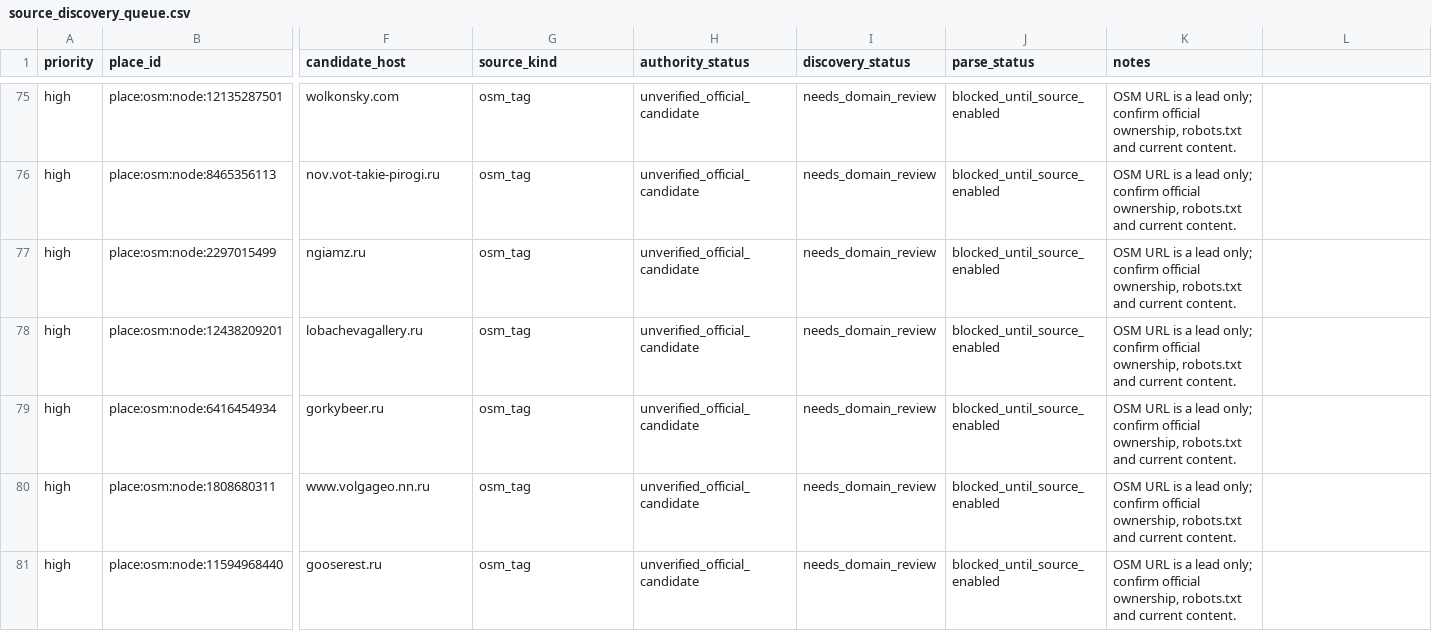
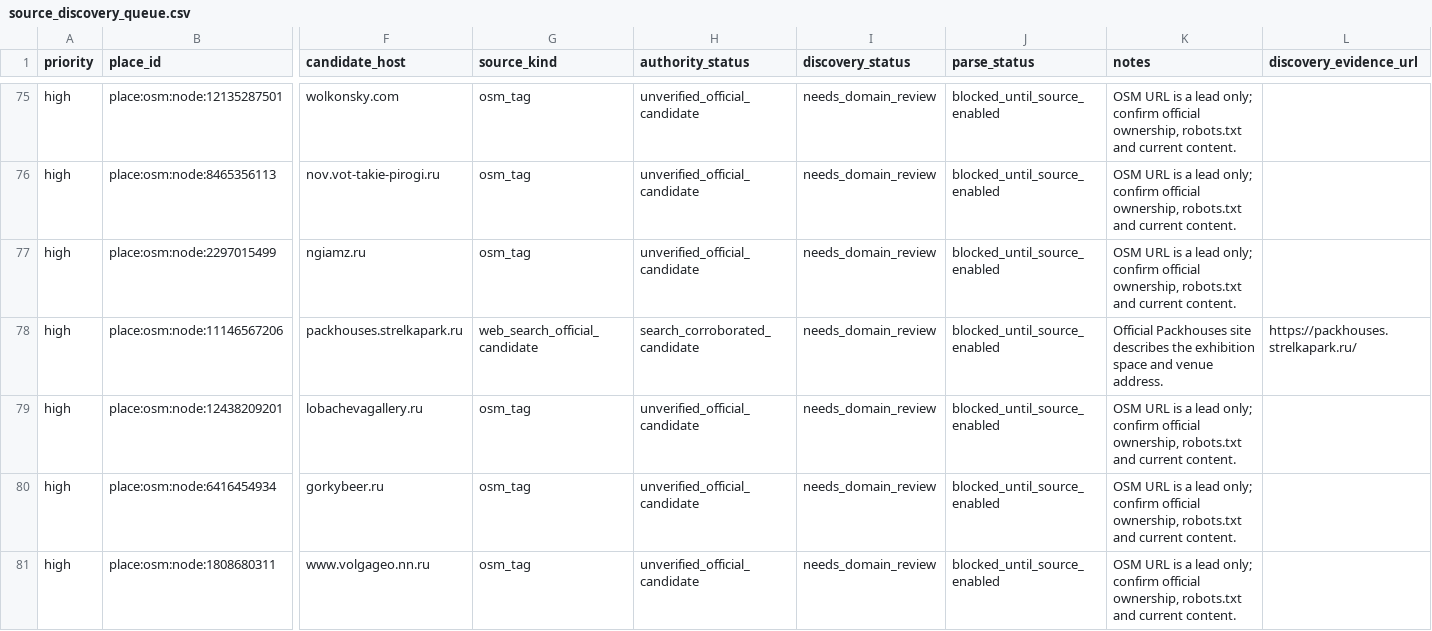
Before and after one commit to maksimkasimovhse/FamilyFriendlyRoutes, a CSV file: data/enriched/osm_nizhny_1000/source_discovery_queue.csv, drawn as a sheet; only a part is shown, gaps mark what is left out; the shorter side is filled out with more unchanged rows; rows hold the shown columns only; the diff covers the shown part only; the diff names each change by its address in the sheet, - before the commit and + after, or states it on an @@ line.

Commit message:
feat(data): add reviewed museum source leads

```diff
--- a/data/enriched/osm_nizhny_1000/source_discovery_queue.csv
+++ b/data/enriched/osm_nizhny_1000/source_discovery_queue.csv
-L1: (empty)
+L1: discovery_evidence_url
+row 78: high | place:osm:node:11146567206 | packhouses.strelkapark.ru | web_search_official_candidate | search_corroborated_candidate | needs_domain_review | blocked_until_source_enabled | Official Packhouses site describes the exhibition space and venue address. | https://packhouses.strelkapark.ru/
```
Also changed, not shown: 8 added rows elsewhere in this file, 4 other files.
